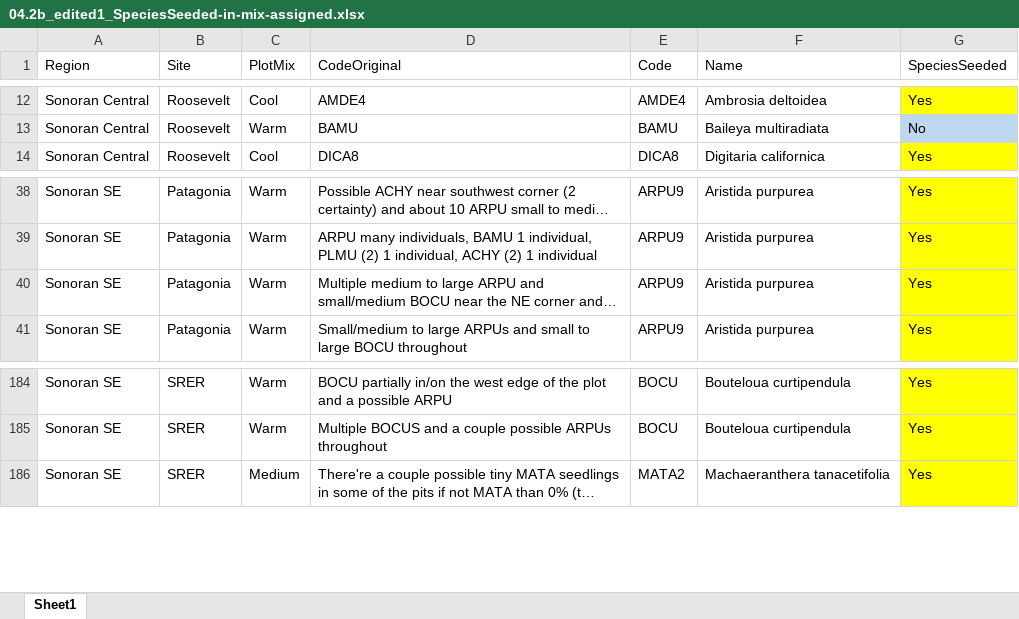
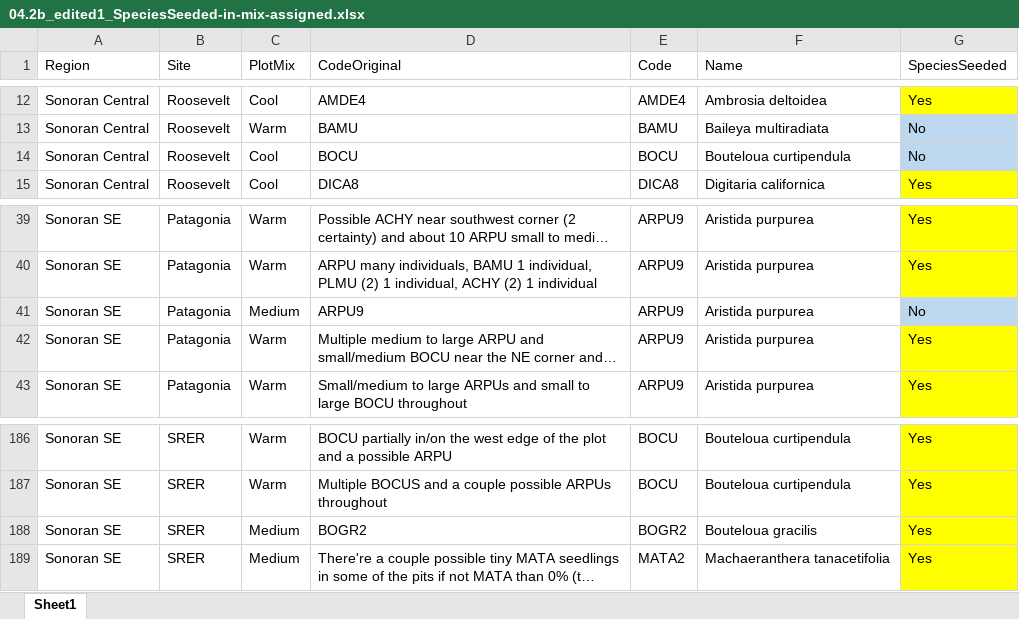
Before and after one commit to lossanna/RestoreNet, an Excel workbook: Sonoran-data/data-wrangling-intermediate/04.2b_edited1_SpeciesSeeded-in-mix-assigned.xlsx, sheet Sheet1, drawn as a sheet; only a part is shown, gaps mark what is left out; long unchanged cells end in …; values as stored, in another font and other column widths than the file's, no borders; charts and pictures not drawn; the diff names each change by its address in the sheet, - before the commit and + after, or states it on an @@ line.

Commit message:
Run 4.2.R up to creating ps4 with data that incorporates manual Excel edits; add code section that removes duplicate observations of the same species in both subplot and 2x2 data for present_species table

```diff
--- a/Sonoran-data/data-wrangling-intermediate/04.2b_edited1_SpeciesSeeded-in-mix-assigned.xlsx (sheet Sheet1)
+++ b/Sonoran-data/data-wrangling-intermediate/04.2b_edited1_SpeciesSeeded-in-mix-assigned.xlsx (sheet Sheet1)
+row 14: Sonoran Central | Roosevelt | Cool | BOCU | BOCU | Bouteloua curtipendula | No
+row 41: Sonoran SE | Patagonia | Medium | ARPU9 | ARPU9 | Aristida purpurea | No
+row 188: Sonoran SE | SRER | Medium | BOGR2 | BOGR2 | Bouteloua gracilis | Yes
```
Also changed, not shown: charts or pictures, 2 other files.
